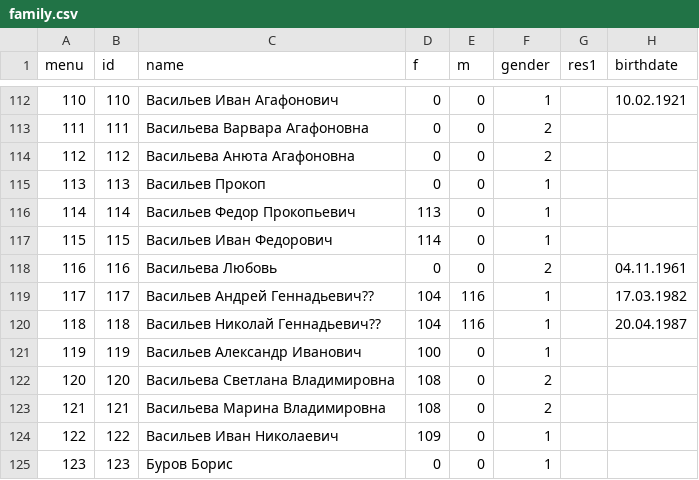
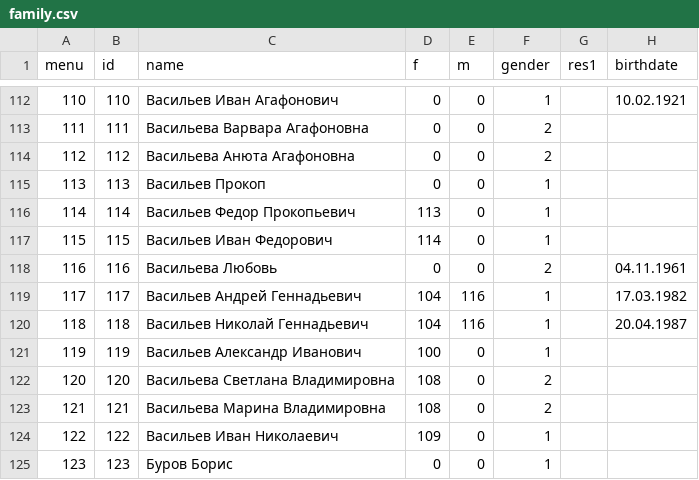
Before and after one commit to Itzamna/family, a CSV file: _data/family.csv, drawn as a sheet; only a part is shown, gaps mark what is left out; the diff names each change by its address in the sheet, - before the commit and + after, or states it on an @@ line.

```diff
--- a/_data/family.csv
+++ b/_data/family.csv
-C119 (name): Васильев Андрей Геннадьевич??
+C119 (name): Васильев Андрей Геннадьевич
-C120 (name): Васильев Николай Геннадьевич??
+C120 (name): Васильев Николай Геннадьевич
```
Also changed, not shown: 2 other files.
